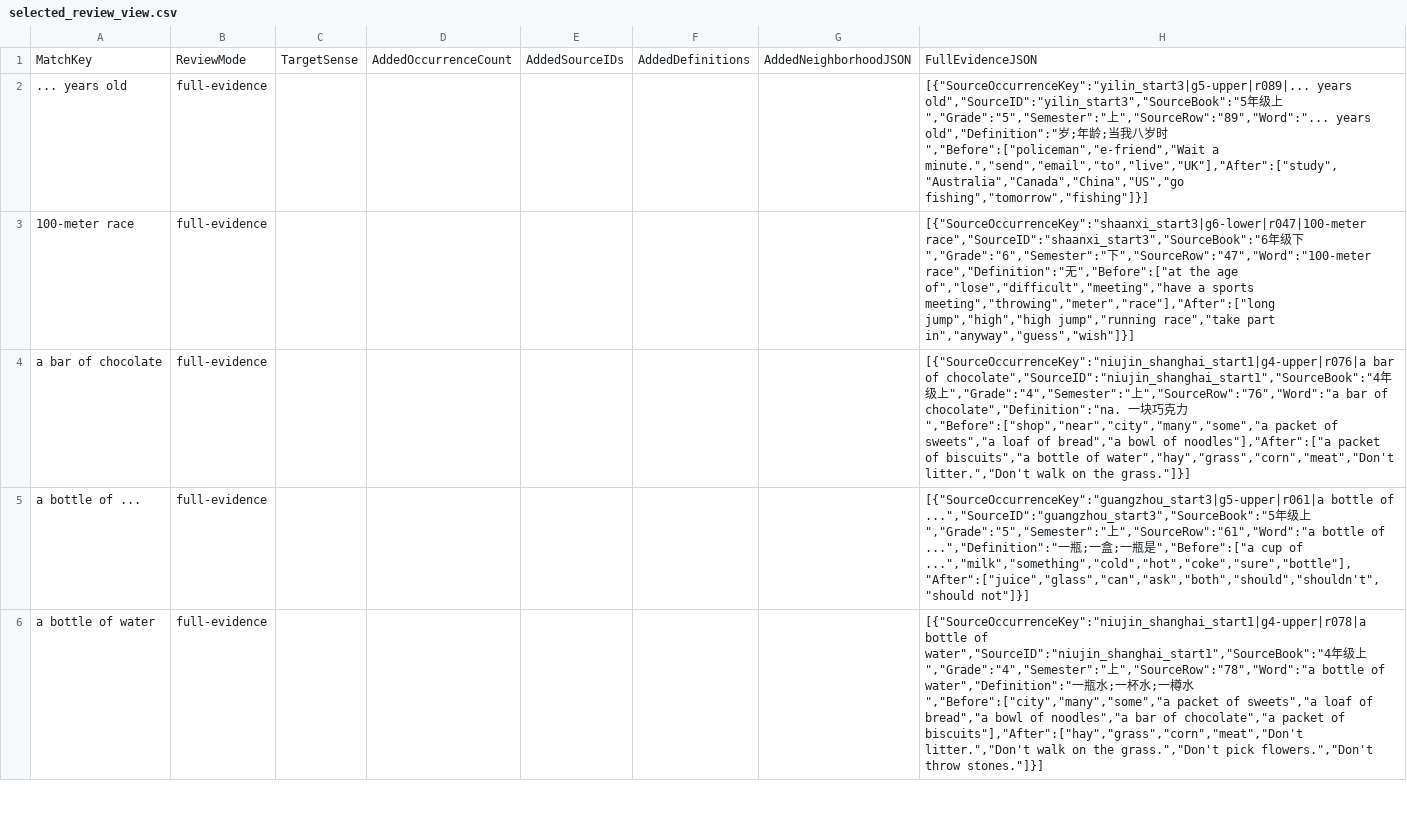
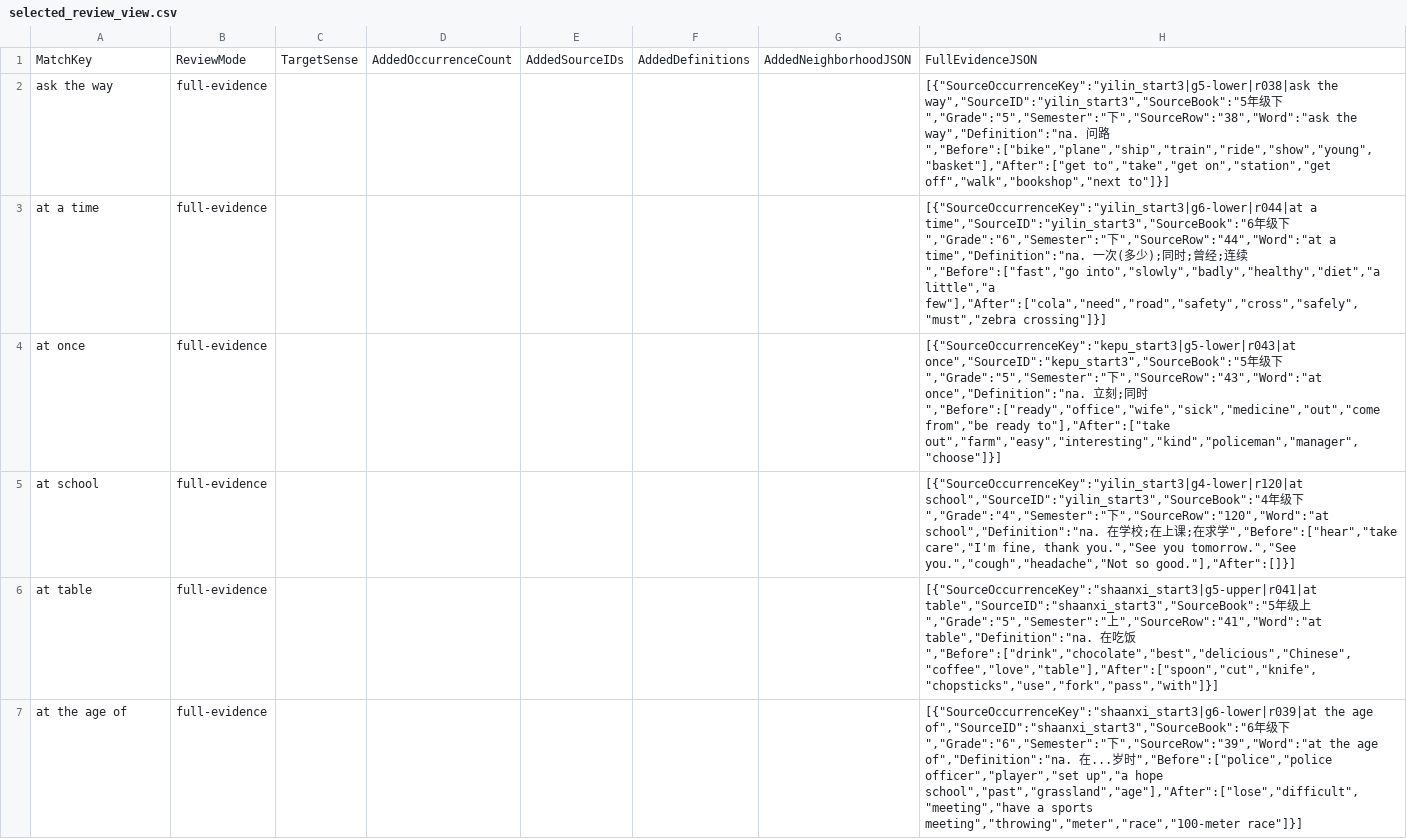
Before and after one commit to whisper-wind17/English, a CSV file: anki/klose/third_party_vocabulary/audit/selected_review_view.csv, drawn as a sheet; only a part is shown; addresses are those after the commit; the diff covers the shown part only; the diff names each change by its address in the sheet, - before the commit and + after, or states it on an @@ line.

```diff
--- a/anki/klose/third_party_vocabulary/audit/selected_review_view.csv
+++ b/anki/klose/third_party_vocabulary/audit/selected_review_view.csv
-A2: ... years old
+A2: ask the way
-H2: [{"SourceOccurrenceKey":"yilin_start3|g5-upper|r089|... years old","SourceID":"yilin_start3","SourceBook":"5年级上","Grade":"5","Semester":"上","SourceRow":"89","Word":"... years old","Definition":"岁;年龄;当我八岁时","Before":["policeman","e-friend","Wait a minute.","send","email","to","live","UK"],"After":["study","Australia","Canada","China","US","go fishing","tomorrow","fishing"]}]
+H2: [{"SourceOccurrenceKey":"yilin_start3|g5-lower|r038|ask the way","SourceID":"yilin_start3","SourceBook":"5年级下","Grade":"5","Semester":"下","SourceRow":"38","Word":"ask the way","Definition":"na. 问路","Before":["bike","plane","ship","train","ride","show","young","basket"],"After":["get to","take","get on","station","get off","walk","bookshop","next to"]}]
+row 3: at a time | full-evidence |  |  |  |  |  | [{"SourceOccurrenceKey":"yilin_start3|g6-lower|r044|at a time","SourceID":"yilin_start3","SourceBook":"6年级下","Grade":"6","Semester":"下","SourceRow":"44","Word":"at a time","Definition":"na. 一次(多少);同时;曾经;连续","Before":["fast","go into","slowly","badly","healthy","diet","a little","a few"],"After":["cola","need","road","safety","cross","safely","must","zebra crossing"]}]
-A4: 100-meter race
+A4: at once
-H4: [{"SourceOccurrenceKey":"shaanxi_start3|g6-lower|r047|100-meter race","SourceID":"shaanxi_start3","SourceBook":"6年级下","Grade":"6","Semester":"下","SourceRow":"47","Word":"100-meter race","Definition":"无","Before":["at the age of","lose","difficult","meeting","have a sports meeting","throwing","meter","race"],"After":["long jump","high","high jump","running race","take part in","anyway","guess","wish"]}]
+H4: [{"SourceOccurrenceKey":"kepu_start3|g5-lower|r043|at once","SourceID":"kepu_start3","SourceBook":"5年级下","Grade":"5","Semester":"下","SourceRow":"43","Word":"at once","Definition":"na. 立刻;同时","Before":["ready","office","wife","sick","medicine","out","come from","be ready to"],"After":["take out","farm","easy","interesting","kind","policeman","manager","choose"]}]
-A5: a bar of chocolate
+A5: at school
-H5: [{"SourceOccurrenceKey":"niujin_shanghai_start1|g4-upper|r076|a bar of chocolate","SourceID":"niujin_shanghai_start1","SourceBook":"4年级上","Grade":"4","Semester":"上","SourceRow":"76","Word":"a bar of chocolate","Definition":"na. 一块巧克力","Before":["shop","near","city","many","some","a packet of sweets","a loaf of bread","a bowl of noodles"],"After":["a packet of biscuits","a bottle of water","hay","grass","corn","meat","Don't litter.","Don't walk on the grass."]}]
+H5: [{"SourceOccurrenceKey":"yilin_start3|g4-lower|r120|at school","SourceID":"yilin_start3","SourceBook":"4年级下","Grade":"4","Semester":"下","SourceRow":"120","Word":"at school","Definition":"na. 在学校;在上课;在求学","Before":["hear","take care","I'm fine, thank you.","See you tomorrow.","See you.","cough","headache","Not so good."],"After":[]}]
-A6: a bottle of ...
+A6: at table
-H6: [{"SourceOccurrenceKey":"guangzhou_start3|g5-upper|r061|a bottle of ...","SourceID":"guangzhou_start3","SourceBook":"5年级上","Grade":"5","Semester":"上","SourceRow":"61","Word":"a bottle of ...","Definition":"一瓶;一盒;一瓶是","Before":["a cup of ...","milk","something","cold","hot","coke","sure","bottle"],"After":["juice","glass","can","ask","both","should","shouldn't","should not"]}]
+H6: [{"SourceOccurrenceKey":"shaanxi_start3|g5-upper|r041|at table","SourceID":"shaanxi_start3","SourceBook":"5年级上","Grade":"5","Semester":"上","SourceRow":"41","Word":"at table","Definition":"na. 在吃饭","Before":["drink","chocolate","best","delicious","Chinese","coffee","love","table"],"After":["spoon","cut","knife","chopsticks","use","fork","pass","with"]}]
-A7: a bottle of water
+A7: at the age of
-H7: [{"SourceOccurrenceKey":"niujin_shanghai_start1|g4-upper|r078|a bottle of water","SourceID":"niujin_shanghai_start1","SourceBook":"4年级上","Grade":"4","Semester":"上","SourceRow":"78","Word":"a bottle of water","Definition":"一瓶水;一杯水;一樽水","Before":["city","many","some","a packet of sweets","a loaf of bread","a bowl of noodles","a bar of chocolate","a packet of biscuits"],"After":["hay","grass","corn","meat","Don't litter.","Don't walk on the grass.","Don't pick flowers.","Don't throw stones."]}]
+H7: [{"SourceOccurrenceKey":"shaanxi_start3|g6-lower|r039|at the age of","SourceID":"shaanxi_start3","SourceBook":"6年级下","Grade":"6","Semester":"下","SourceRow":"39","Word":"at the age of","Definition":"na. 在...岁时","Before":["police","police officer","player","set up","a hope school","past","grassland","age"],"After":["lose","difficult","meeting","have a sports meeting","throwing","meter","race","100-meter race"]}]
```
Also changed, not shown: 12 added rows, 13 removed rows and 44 edited cells elsewhere in this file, anki/klose/third_party_vocabulary/learner/learner_vocabulary_preview.csv, anki/klose/third_party_vocabulary/staging/review_queue.csv, 9 other files.
